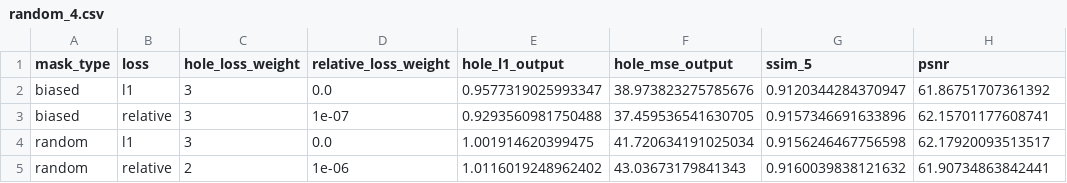
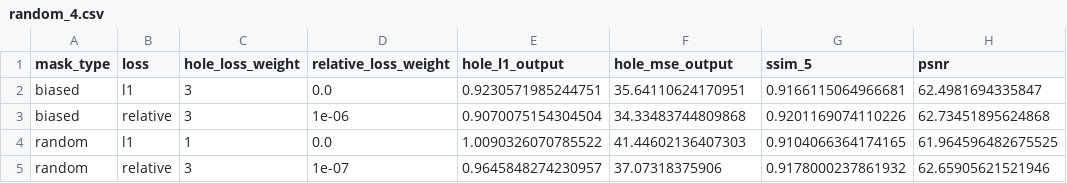
Before and after one commit to BeanHam/2022-urban-inpainting, a CSV file: partial-conv/results/random_4.csv, drawn as a sheet.

```diff
--- a/partial-conv/results/random_4.csv
+++ b/partial-conv/results/random_4.csv
@@ -1,5 +1,5 @@
 mask_type,loss,hole_loss_weight,relative_loss_weight,hole_l1_output,hole_mse_output,ssim_5,psnr
-biased,l1,3,0.0,0.9577319025993347,38.973823275785676,0.9120344284370947,61.86751707361392
-biased,relative,3,1e-07,0.9293560981750488,37.459536541630705,0.9157346691633896,62.15701177608741
-random,l1,3,0.0,1.001914620399475,41.720634191025034,0.9156246467756598,62.17920093513517
-random,relative,2,1e-06,1.0116019248962402,43.03673179841343,0.9160039838121632,61.90734863842441
+biased,l1,3,0.0,0.9230571985244751,35.64110624170951,0.9166115064966681,62.4981694335847
+biased,relative,3,1e-06,0.9070075154304504,34.33483744809868,0.9201169074110226,62.73451895624868
+random,l1,1,0.0,1.0090326070785522,41.44602136407303,0.9104066364174165,61.964596482675525
+random,relative,3,1e-07,0.9645848274230957,37.07318375906,0.9178000237861932,62.65905621521946
```
Also changed, not shown: partial-conv/results/biased_1.csv, partial-conv/results/biased_2.csv, 8 other files.
